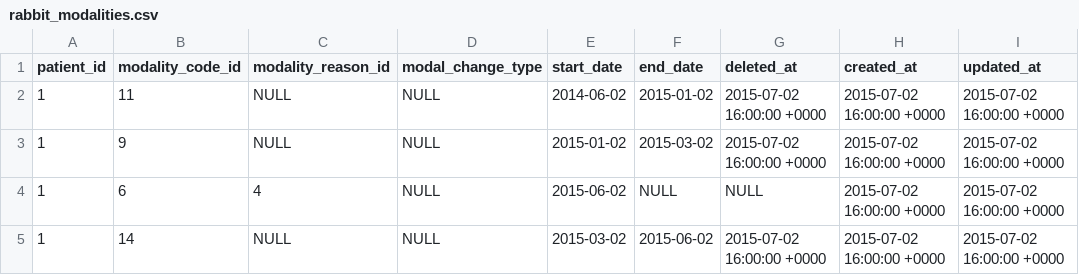
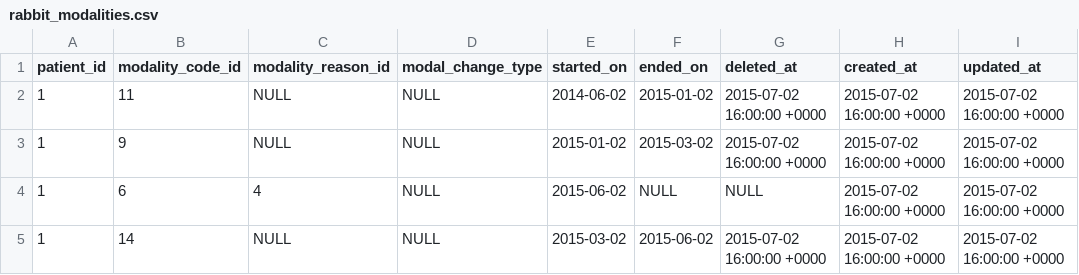
Before and after one commit to airslie/renalware-core, a CSV file: db/seeds/demo/rabbit_modalities.csv, drawn as a sheet.

Commit message:
Updated modality seeds to use adjusted modality attribute names for started/ended_on.

```diff
--- a/db/seeds/demo/rabbit_modalities.csv
+++ b/db/seeds/demo/rabbit_modalities.csv
@@ -1,2 +1,2 @@
-"patient_id","modality_code_id","modality_reason_id","modal_change_type","start_date","end_date","deleted_at","created_at","updated_at"
+"patient_id","modality_code_id","modality_reason_id","modal_change_type","started_on","ended_on","deleted_at","created_at","updated_at"
 1,11,NULL,NULL,"2014-06-02","2015-01-02","2015-07-02 16:00:00 +0000","2015-07-02 16:00:00 +0000","2015-07-02 16:00:00 +0000"
```
Also changed, not shown: 1 other file.
